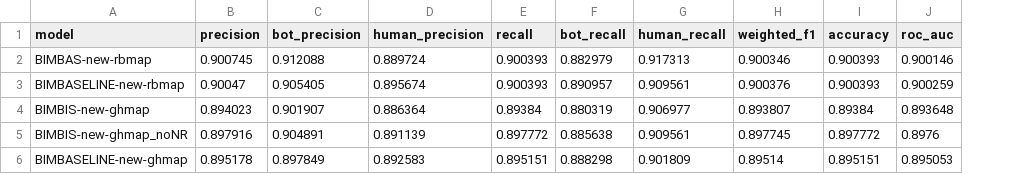
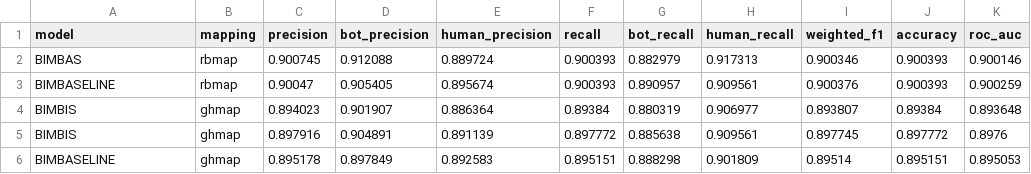
Before and after one commit to MrRose765/GitLab-Bot-identification, a CSV file: src/resources/evals/evaluation.csv, drawn as a sheet; only a part is shown; the diff names each change by its address in the sheet, - before the commit and + after, or states it on an @@ line.

Commit message:
bimbas_ghmap: Cleaning to use the defined terminology

```diff
--- a/src/resources/evals/evaluation.csv
+++ b/src/resources/evals/evaluation.csv
+column B (mapping), rows 2-6: rbmap | rbmap | ghmap | ghmap | ghmap
-A2 (model): BIMBAS-new-rbmap
+A2 (model): BIMBAS
-A3 (model): BIMBASELINE-new-rbmap
+A3 (model): BIMBASELINE
-A4 (model): BIMBIS-new-ghmap
+A4 (model): BIMBIS
-A5 (model): BIMBIS-new-ghmap_noNR
+A5 (model): BIMBIS
-A6 (model): BIMBASELINE-new-ghmap
+A6 (model): BIMBASELINE
```
Also changed, not shown: 3 other files.
